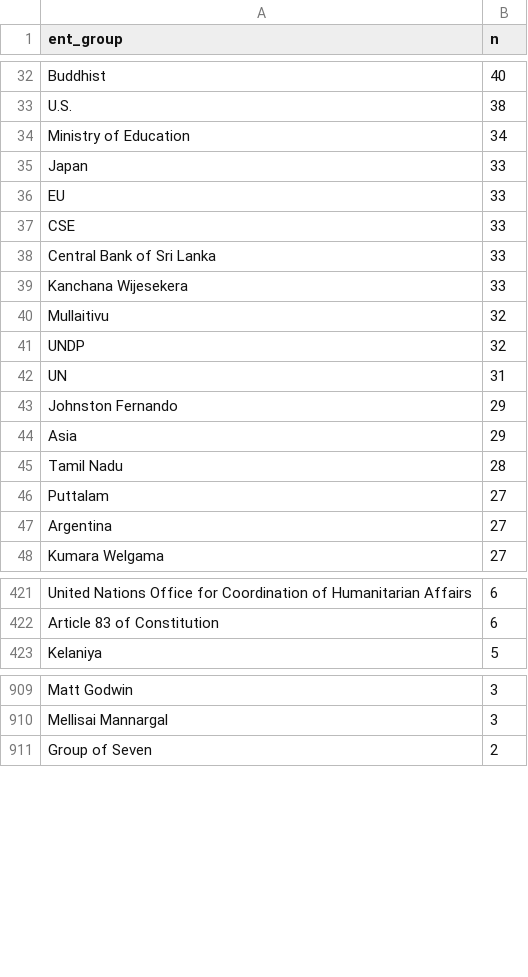
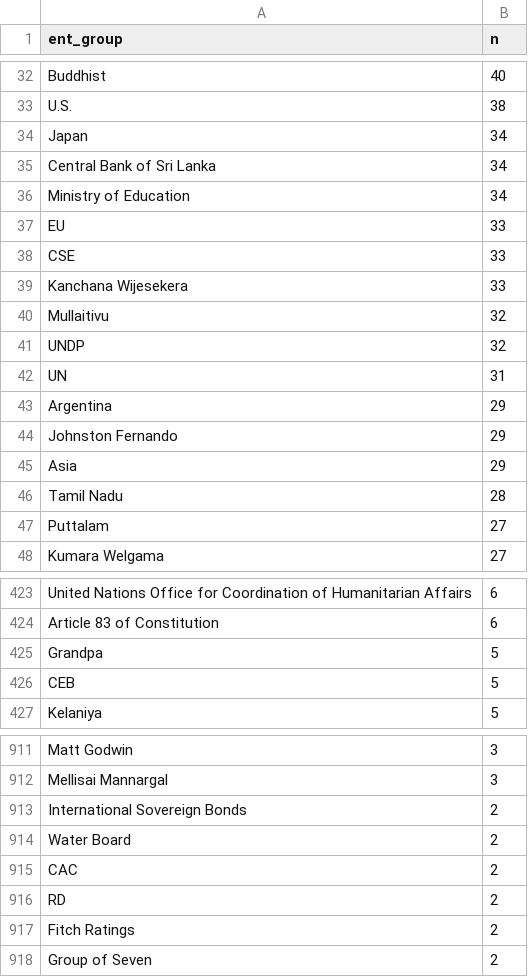
Before and after one commit to nuuuwan/news_lk2, a TSV file: trending.tsv, drawn as a sheet; only a part is shown, gaps mark what is left out; the diff covers the shown part only.

```diff
--- a/trending.tsv
+++ b/trending.tsv
@@ -33,7 +33,7 @@ Buddhist	40
 U.S.	38
+Japan	34
+Central Bank of Sri Lanka	34
 Ministry of Education	34
-Japan	33
 EU	33
 CSE	33
-Central Bank of Sri Lanka	33
 Kanchana Wijesekera	33
@@ -42,2 +42,3 @@ UNDP	32
 UN	31
+Argentina	29
 Johnston Fernando	29
@@ -46,3 +47,2 @@ Tamil Nadu	28
 Puttalam	27
-Argentina	27
 Kumara Welgama	27
@@ -422,2 +424,4 @@ United Nations Office for Coordination of Humanitarian Affairs	6
 Article 83 of Constitution	6
+Grandpa	5
+CEB	5
 Kelaniya	5
@@ -910,2 +912,7 @@ Matt Godwin	3
 Mellisai Mannargal	3
+International Sovereign Bonds	2
+Water Board	2
+CAC	2
+RD	2
+Fitch Ratings	2
 Group of Seven	2
```
Also changed, not shown: 25 added rows, 19 removed rows and 7 edited cells elsewhere in this file, 6 other files.
